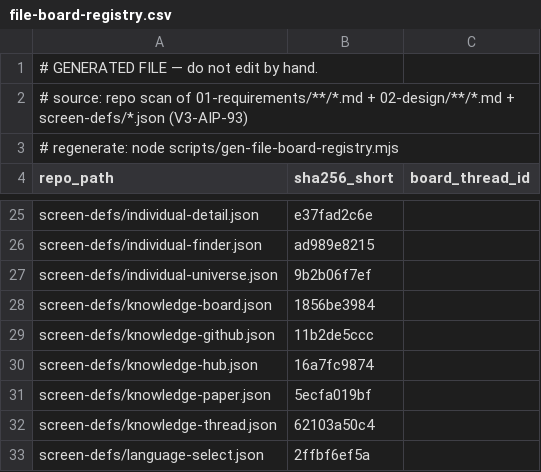
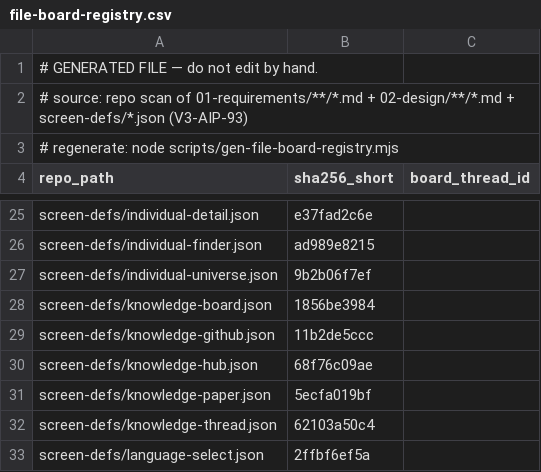
Before and after one commit to itherculeslaboratory-cyber/it-hercules-laboratory_ver3, a CSV file: 04-traceability/file-board-registry.csv, drawn as a sheet; only a part is shown, gaps mark what is left out.

```diff
--- a/04-traceability/file-board-registry.csv
+++ b/04-traceability/file-board-registry.csv
@@ -29,3 +29,3 @@
 "screen-defs/knowledge-github.json","11b2de5ccc",""
-"screen-defs/knowledge-hub.json","16a7fc9874",""
+"screen-defs/knowledge-hub.json","68f76c09ae",""
 "screen-defs/knowledge-paper.json","5ecfa019bf",""
```
Also changed, not shown: 8 other files.
